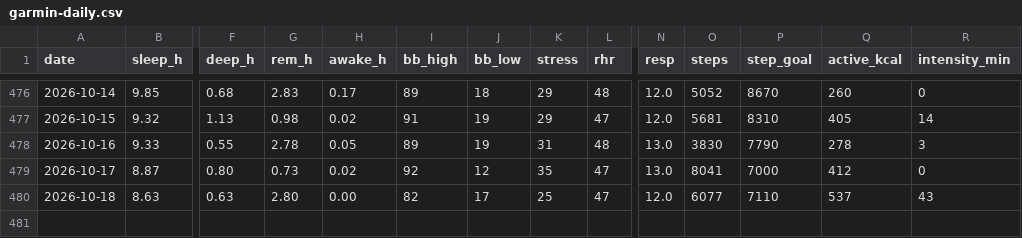
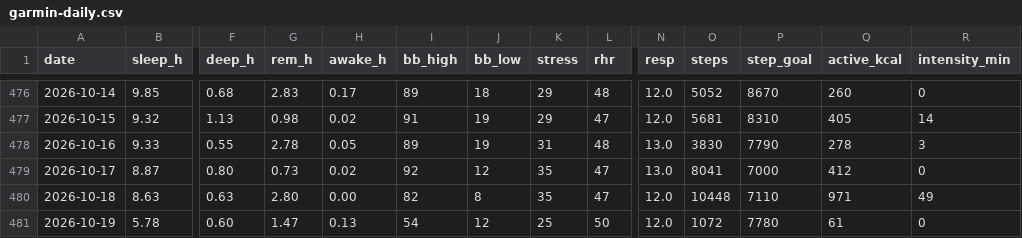
Before and after one commit to benthambulletin/benthambulletin.github.io, a CSV file: data/garmin-daily.csv, drawn as a sheet; only a part is shown, gaps mark what is left out; rows hold the shown columns only; the diff names each change by its address in the sheet, - before the commit and + after, or states it on an @@ line.

```diff
--- a/data/garmin-daily.csv
+++ b/data/garmin-daily.csv
-J480 (bb_low): 17
+J480 (bb_low): 8
-K480 (stress): 25
+K480 (stress): 35
-O480 (steps): 6077
+O480 (steps): 10448
-Q480 (active_kcal): 537
+Q480 (active_kcal): 971
-R480 (intensity_min): 43
+R480 (intensity_min): 49
+row 481: 2026-10-19 | 5.78 | 0.60 | 1.47 | 0.13 | 54 | 12 | 25 | 50 | 12.0 | 1072 | 7780 | 61 | 0
```
Also changed, not shown: 2 other files.
